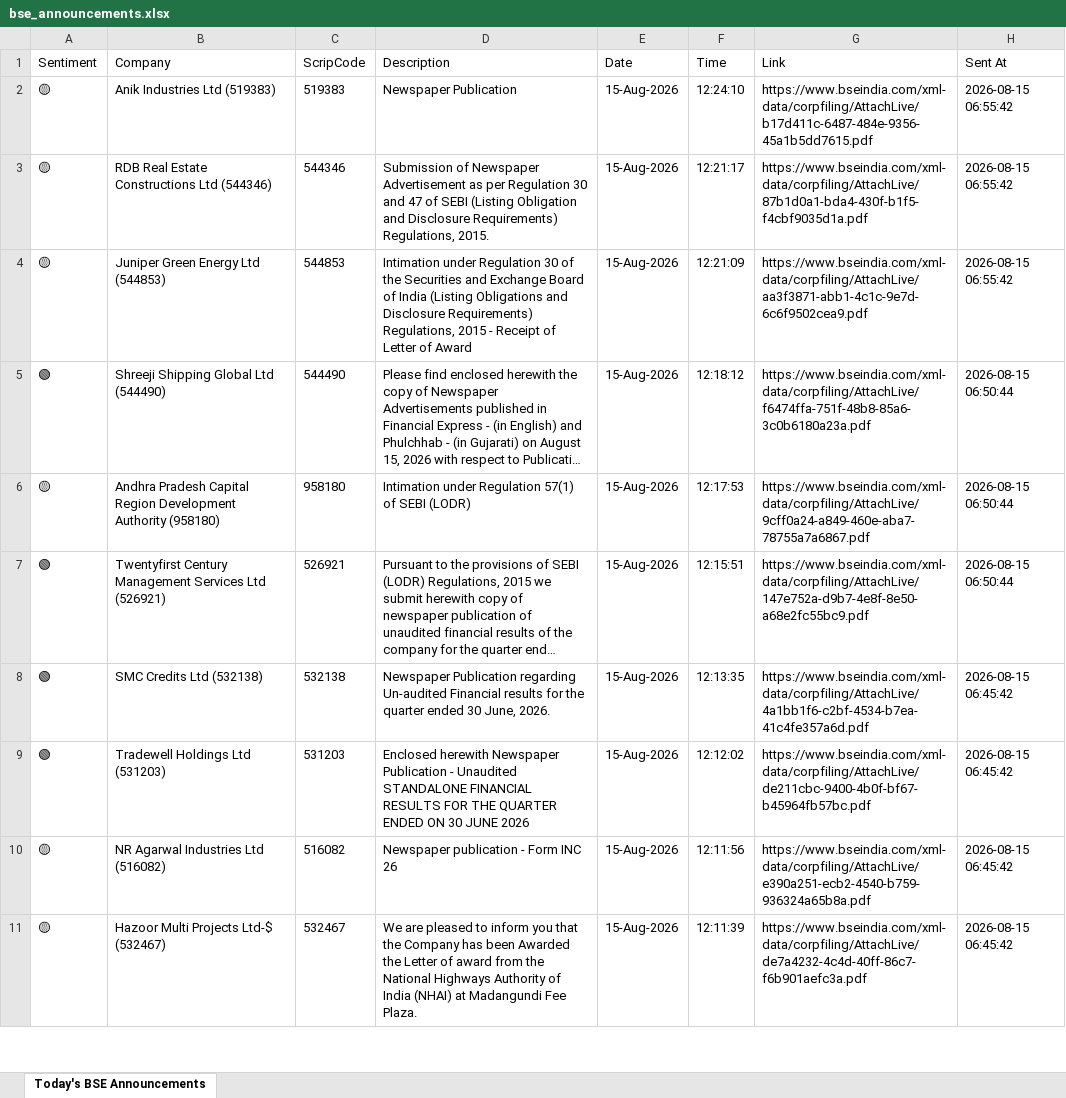
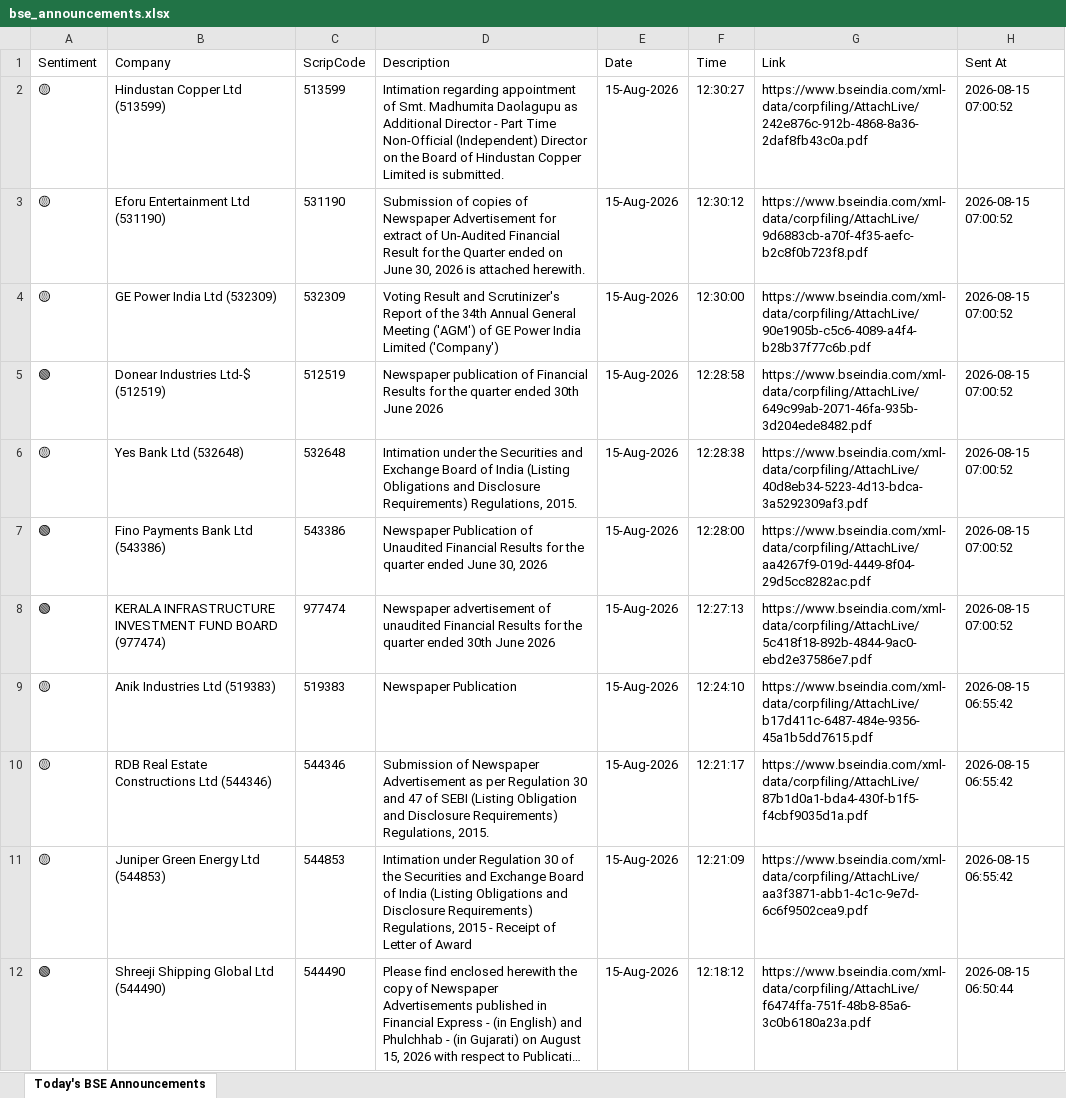
Before and after one commit to divy008/Levnse, an Excel workbook: bse_announcements.xlsx, sheet Today's BSE Announcements, drawn as a sheet; only a part is shown; the shorter side is filled out with more unchanged rows; long unchanged cells end in …; values as stored, in another font and other column widths than the file's, no borders; the diff names each change by its address in the sheet, - before the commit and + after, or states it on an @@ line.

```diff
--- a/bse_announcements.xlsx (sheet Today's BSE Announcements)
+++ b/bse_announcements.xlsx (sheet Today's BSE Announcements)
+row 2: 🟡 | Hindustan Copper Ltd (513599) | 513599 | Intimation regarding appointment of Smt. Madhumita Daolagupu as Additional Director - Part Time Non-Official (Independent) Director on the Board of Hindustan Copper Limited is submitted. | 15-Aug-2026 | 12:30:27 | https://www.bseindia.com/xml-data/corpfiling/AttachLive/242e876c-912b-4868-8a36-2daf8fb43c0a.pdf | 2026-08-15 07:00:52
+row 3: 🟡 | Eforu Entertainment Ltd (531190) | 531190 | Submission of copies of Newspaper Advertisement for extract of Un-Audited Financial Result for the Quarter ended on June 30, 2026 is attached herewith. | 15-Aug-2026 | 12:30:12 | https://www.bseindia.com/xml-data/corpfiling/AttachLive/9d6883cb-a70f-4f35-aefc-b2c8f0b723f8.pdf | 2026-08-15 07:00:52
+row 4: 🟡 | GE Power India Ltd (532309) | 532309 | Voting Result and Scrutinizer's Report of the 34th Annual General Meeting ('AGM') of GE Power India Limited ('Company') | 15-Aug-2026 | 12:30:00 | https://www.bseindia.com/xml-data/corpfiling/AttachLive/90e1905b-c5c6-4089-a4f4-b28b37f77c6b.pdf | 2026-08-15 07:00:52
+row 5: 🟢 | Donear Industries Ltd-$ (512519) | 512519 | Newspaper publication of Financial Results for the quarter ended 30th June 2026 | 15-Aug-2026 | 12:28:58 | https://www.bseindia.com/xml-data/corpfiling/AttachLive/649c99ab-2071-46fa-935b-3d204ede8482.pdf | 2026-08-15 07:00:52
+row 6: 🟡 | Yes Bank Ltd (532648) | 532648 | Intimation under the Securities and Exchange Board of India (Listing Obligations and Disclosure Requirements) Regulations, 2015. | 15-Aug-2026 | 12:28:38 | https://www.bseindia.com/xml-data/corpfiling/AttachLive/40d8eb34-5223-4d13-bdca-3a5292309af3.pdf | 2026-08-15 07:00:52
+row 7: 🟢 | Fino Payments Bank Ltd (543386) | 543386 | Newspaper Publication of Unaudited Financial Results for the quarter ended June 30, 2026 | 15-Aug-2026 | 12:28:00 | https://www.bseindia.com/xml-data/corpfiling/AttachLive/aa4267f9-019d-4449-8f04-29d5cc8282ac.pdf | 2026-08-15 07:00:52
+row 8: 🟢 | KERALA INFRASTRUCTURE INVESTMENT FUND BOARD (977474) | 977474 | Newspaper advertisement of unaudited Financial Results for the quarter ended 30th June 2026 | 15-Aug-2026 | 12:27:13 | https://www.bseindia.com/xml-data/corpfiling/AttachLive/5c418f18-892b-4844-9ac0-ebd2e37586e7.pdf | 2026-08-15 07:00:52
```
Also changed, not shown: announcements.xlsx, 6 other files.
